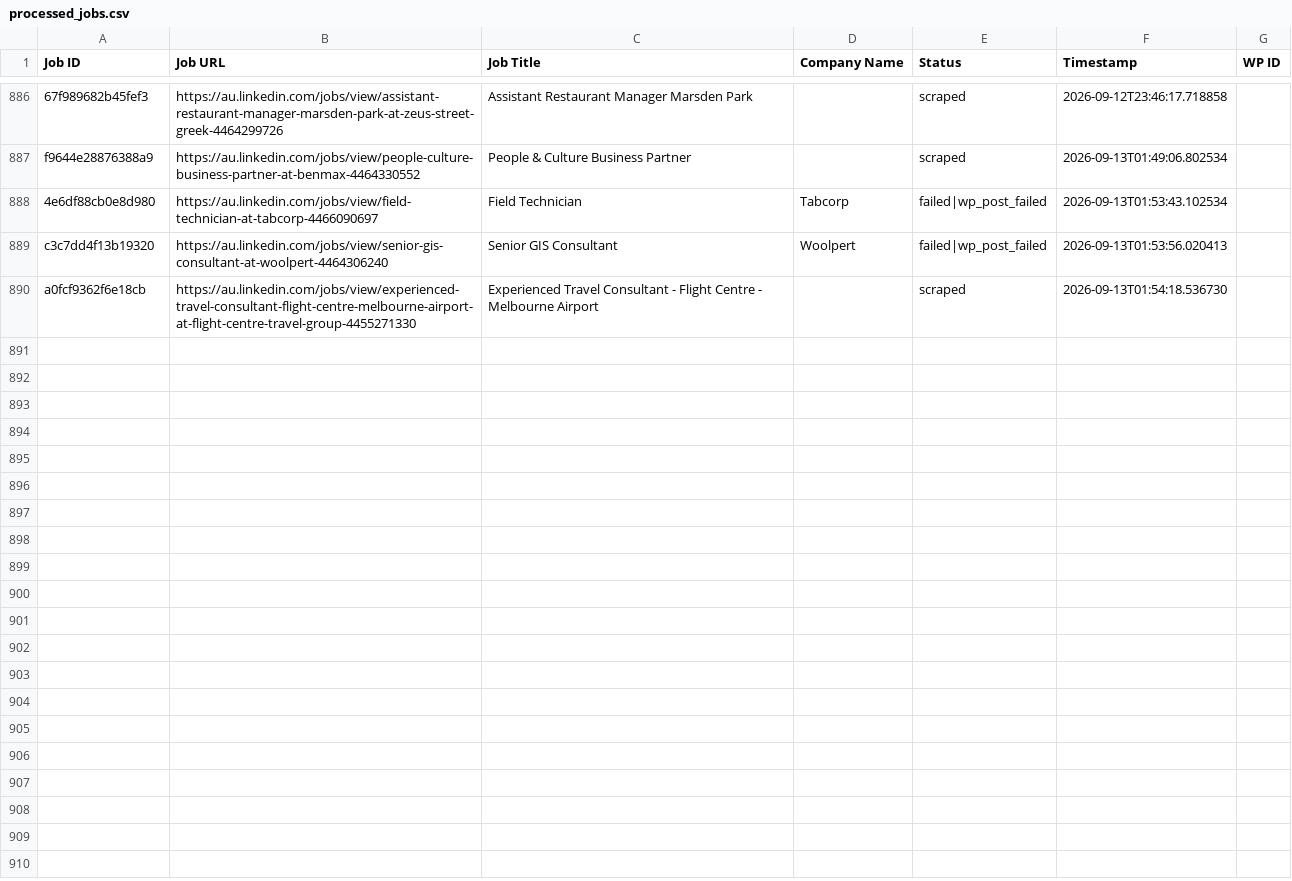
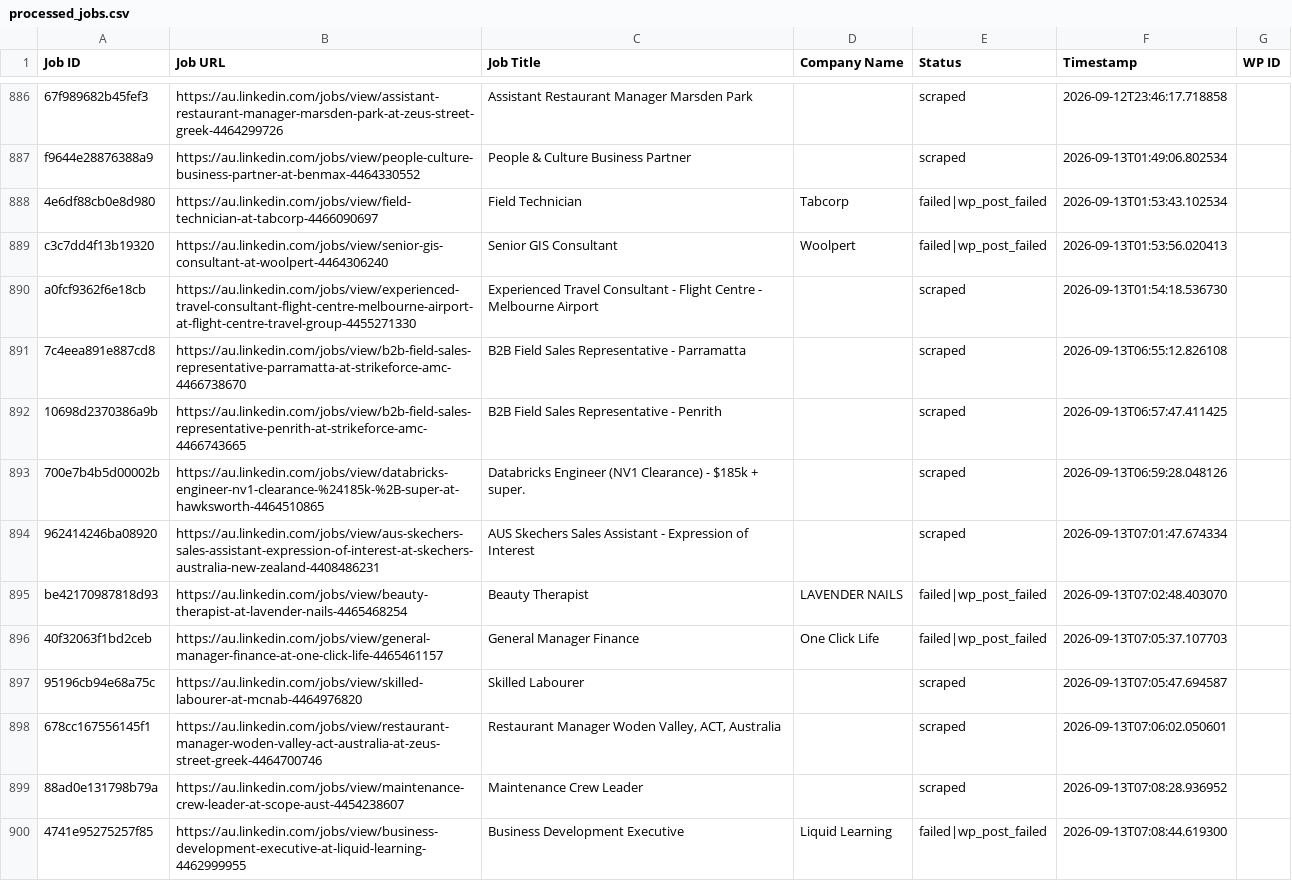
Before and after one commit to innovationinc2000/au, a CSV file: processed_jobs.csv, drawn as a sheet; only a part is shown, gaps mark what is left out.

```diff
--- a/processed_jobs.csv
+++ b/processed_jobs.csv
@@ -890 +890,11 @@ c3c7dd4f13b19320,https://au.linkedin.com/jobs/view/senior-gis-consultant-at-wool
 a0fcf9362f6e18cb,https://au.linkedin.com/jobs/view/experienced-travel-consultant-flight-centre-melbourne-airport-at-flight-centre-travel-group-4455271330,Experienced Travel Consultant - Flight Centre - Melbourne Airport,,scraped,2026-09-13T01:54:18.536730,
+7c4eea891e887cd8,https://au.linkedin.com/jobs/view/b2b-field-sales-representative-parramatta-at-strikeforce-amc-4466738670,B2B Field Sales Representative - Parramatta,,scraped,2026-09-13T06:55:12.826108,
+10698d2370386a9b,https://au.linkedin.com/jobs/view/b2b-field-sales-representative-penrith-at-strikeforce-amc-4466743665,B2B Field Sales Representative - Penrith,,scraped,2026-09-13T06:57:47.411425,
+700e7b4b5d00002b,https://au.linkedin.com/jobs/view/databricks-engineer-nv1-clearance-%24185k-%2B-super-at-hawksworth-4464510865,Databricks Engineer (NV1 Clearance) - $185k + super.,,scraped,2026-09-13T06:59:28.048126,
+962414246ba08920,https://au.linkedin.com/jobs/view/aus-skechers-sales-assistant-expression-of-interest-at-skechers-australia-new-zealand-4408486231,AUS Skechers Sales Assistant - Expression of Interest,,scraped,2026-09-13T07:01:47.674334,
+be42170987818d93,https://au.linkedin.com/jobs/view/beauty-therapist-at-lavender-nails-4465468254,Beauty Therapist,LAVENDER NAILS,failed|wp_post_failed,2026-09-13T07:02:48.403070,
+40f32063f1bd2ceb,https://au.linkedin.com/jobs/view/general-manager-finance-at-one-click-life-4465461157,General Manager Finance,One Click Life,failed|wp_post_failed,2026-09-13T07:05:37.107703,
+95196cb94e68a75c,https://au.linkedin.com/jobs/view/skilled-labourer-at-mcnab-4464976820,Skilled Labourer,,scraped,2026-09-13T07:05:47.694587,
+678cc167556145f1,https://au.linkedin.com/jobs/view/restaurant-manager-woden-valley-act-australia-at-zeus-street-greek-4464700746,"Restaurant Manager Woden Valley, ACT, Australia",,scraped,2026-09-13T07:06:02.050601,
+88ad0e131798b79a,https://au.linkedin.com/jobs/view/maintenance-crew-leader-at-scope-aust-4454238607,Maintenance Crew Leader,,scraped,2026-09-13T07:08:28.936952,
+4741e95275257f85,https://au.linkedin.com/jobs/view/business-development-executive-at-liquid-learning-4462999955,Business Development Executive,Liquid Learning,failed|wp_post_failed,2026-09-13T07:08:44.619300,
```
